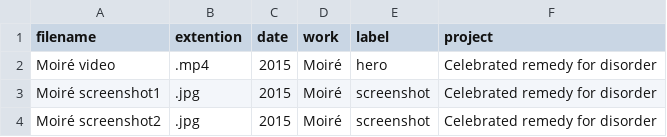
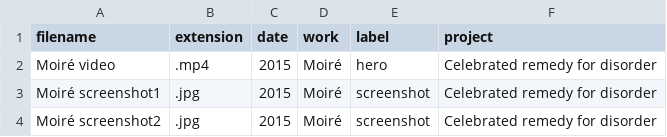
Before and after one commit to j-r0n/Website2024, a CSV file: images.csv, drawn as a sheet; only a part is shown.

Commit message:
Update images.csv
extention to extension

```diff
--- a/images.csv
+++ b/images.csv
@@ -1,2 +1,2 @@
-filename,extention,date,work,label,project
+filename,extension,date,work,label,project
 Moiré video,.mp4,2015,Moiré,hero,Celebrated remedy for disorder
```
